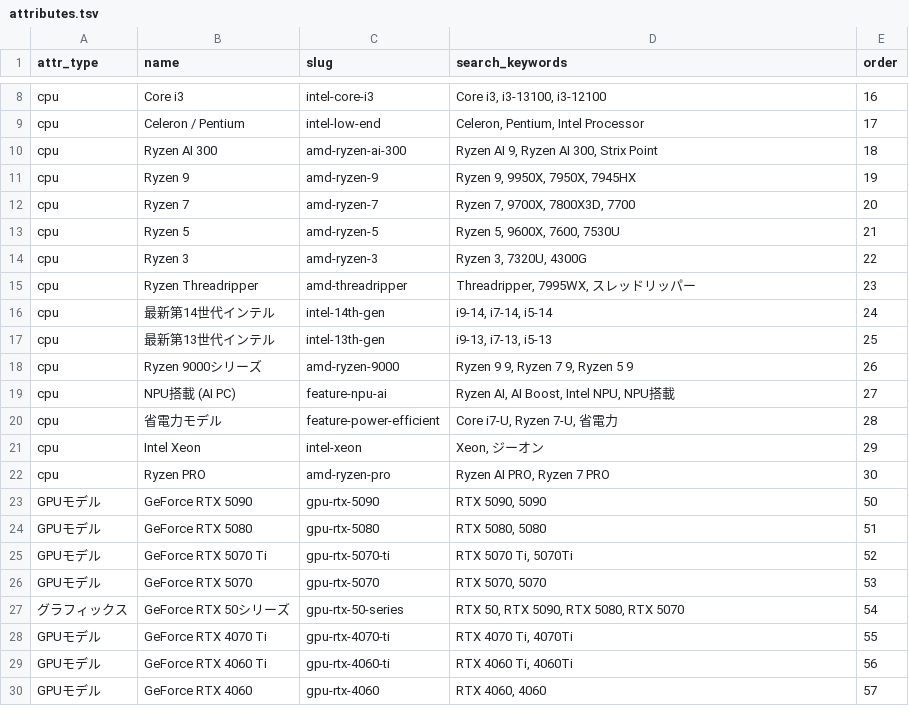
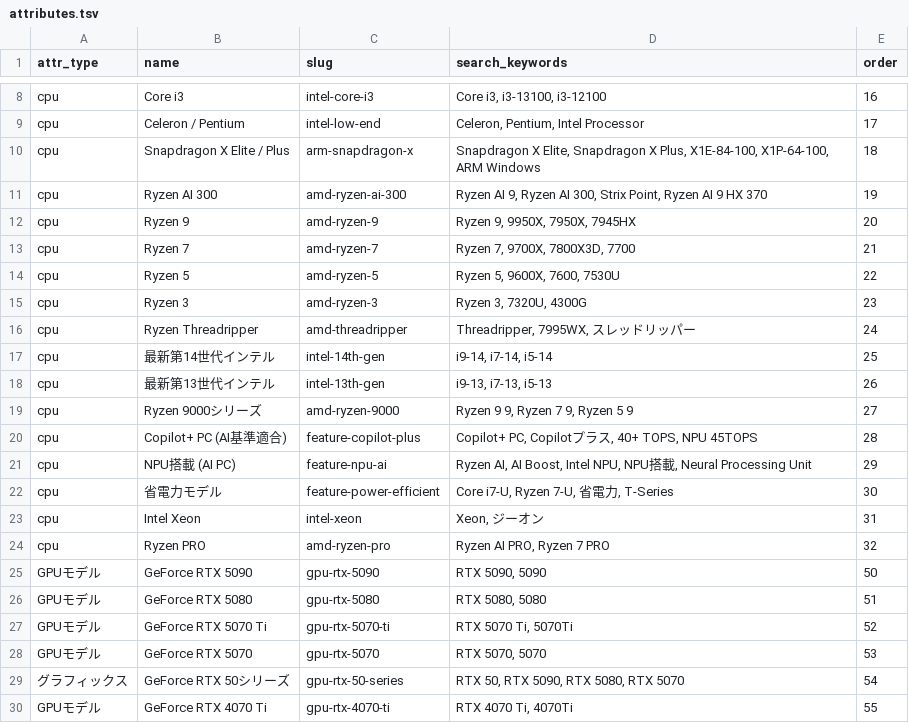
Before and after one commit to bicstation/shin-vps, a TSV file: django/master_data/attributes.tsv, drawn as a sheet; only a part is shown, gaps mark what is left out; the shorter side is filled out with more unchanged rows; the diff covers the shown part only.

```diff
--- a/django/master_data/attributes.tsv
+++ b/django/master_data/attributes.tsv
@@ -9,15 +9,17 @@ cpu	Core i3	intel-core-i3	Core i3, i3-13100, i3-12100	16
 cpu	Celeron / Pentium	intel-low-end	Celeron, Pentium, Intel Processor	17
-cpu	Ryzen AI 300	amd-ryzen-ai-300	Ryzen AI 9, Ryzen AI 300, Strix Point	18
-cpu	Ryzen 9	amd-ryzen-9	Ryzen 9, 9950X, 7950X, 7945HX	19
-cpu	Ryzen 7	amd-ryzen-7	Ryzen 7, 9700X, 7800X3D, 7700	20
-cpu	Ryzen 5	amd-ryzen-5	Ryzen 5, 9600X, 7600, 7530U	21
-cpu	Ryzen 3	amd-ryzen-3	Ryzen 3, 7320U, 4300G	22
-cpu	Ryzen Threadripper	amd-threadripper	Threadripper, 7995WX, スレッドリッパー	23
-cpu	最新第14世代インテル	intel-14th-gen	i9-14, i7-14, i5-14	24
-cpu	最新第13世代インテル	intel-13th-gen	i9-13, i7-13, i5-13	25
-cpu	Ryzen 9000シリーズ	amd-ryzen-9000	Ryzen 9 9, Ryzen 7 9, Ryzen 5 9	26
-cpu	NPU搭載 (AI PC)	feature-npu-ai	Ryzen AI, AI Boost, Intel NPU, NPU搭載	27
-cpu	省電力モデル	feature-power-efficient	Core i7-U, Ryzen 7-U, 省電力	28
-cpu	Intel Xeon	intel-xeon	Xeon, ジーオン	29
-cpu	Ryzen PRO	amd-ryzen-pro	Ryzen AI PRO, Ryzen 7 PRO	30
+cpu	Snapdragon X Elite / Plus	arm-snapdragon-x	Snapdragon X Elite, Snapdragon X Plus, X1E-84-100, X1P-64-100, ARM Windows	18
+cpu	Ryzen AI 300	amd-ryzen-ai-300	Ryzen AI 9, Ryzen AI 300, Strix Point, Ryzen AI 9 HX 370	19
+cpu	Ryzen 9	amd-ryzen-9	Ryzen 9, 9950X, 7950X, 7945HX	20
+cpu	Ryzen 7	amd-ryzen-7	Ryzen 7, 9700X, 7800X3D, 7700	21
+cpu	Ryzen 5	amd-ryzen-5	Ryzen 5, 9600X, 7600, 7530U	22
+cpu	Ryzen 3	amd-ryzen-3	Ryzen 3, 7320U, 4300G	23
+cpu	Ryzen Threadripper	amd-threadripper	Threadripper, 7995WX, スレッドリッパー	24
+cpu	最新第14世代インテル	intel-14th-gen	i9-14, i7-14, i5-14	25
+cpu	最新第13世代インテル	intel-13th-gen	i9-13, i7-13, i5-13	26
+cpu	Ryzen 9000シリーズ	amd-ryzen-9000	Ryzen 9 9, Ryzen 7 9, Ryzen 5 9	27
+cpu	Copilot+ PC (AI基準適合)	feature-copilot-plus	Copilot+ PC, Copilotプラス, 40+ TOPS, NPU 45TOPS	28
+cpu	NPU搭載 (AI PC)	feature-npu-ai	Ryzen AI, AI Boost, Intel NPU, NPU搭載, Neural Processing Unit	29
+cpu	省電力モデル	feature-power-efficient	Core i7-U, Ryzen 7-U, 省電力, T-Series	30
+cpu	Intel Xeon	intel-xeon	Xeon, ジーオン	31
+cpu	Ryzen PRO	amd-ryzen-pro	Ryzen AI PRO, Ryzen 7 PRO	32
 GPUモデル	GeForce RTX 5090	gpu-rtx-5090	RTX 5090, 5090	50
```
Also changed, not shown: 6 added rows, 2 removed rows and 29 edited cells elsewhere in this file.
